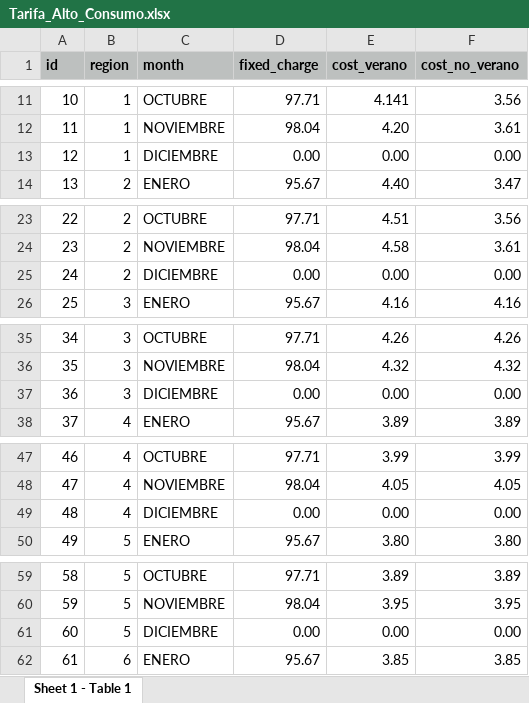
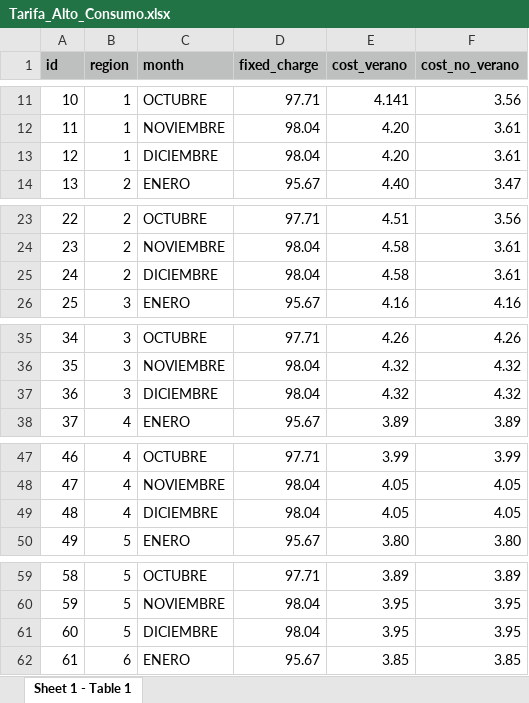
Before and after one commit to kondoSoft/API_EasyLight, an Excel workbook: easylight/doc/Tarifa_Alto_Consumo.xlsx, sheet Sheet 1 - Table 1, drawn as a sheet; only a part is shown, gaps mark what is left out; values as stored, in another font and other column widths than the file's, no borders; the diff covers the shown part only; the diff names each change by its address in the sheet, - before the commit and + after, or states it on an @@ line.

```diff
--- a/easylight/doc/Tarifa_Alto_Consumo.xlsx (sheet Sheet 1 - Table 1)
+++ b/easylight/doc/Tarifa_Alto_Consumo.xlsx (sheet Sheet 1 - Table 1)
-D13 (fixed_charge): 0.00
+D13 (fixed_charge): 98.04
-E13 (cost_verano): 0.00
+E13 (cost_verano): 4.20
-F13 (cost_no_verano): 0.00
+F13 (cost_no_verano): 3.61
-D25 (fixed_charge): 0.00
+D25 (fixed_charge): 98.04
-E25 (cost_verano): 0.00
+E25 (cost_verano): 4.58
-F25 (cost_no_verano): 0.00
+F25 (cost_no_verano): 3.61
-D37 (fixed_charge): 0.00
+D37 (fixed_charge): 98.04
-E37 (cost_verano): 0.00
+E37 (cost_verano): 4.32
-F37 (cost_no_verano): 0.00
+F37 (cost_no_verano): 4.32
-D49 (fixed_charge): 0.00
+D49 (fixed_charge): 98.04
-E49 (cost_verano): 0.00
+E49 (cost_verano): 4.05
-F49 (cost_no_verano): 0.00
+F49 (cost_no_verano): 4.05
-D61 (fixed_charge): 0.00
+D61 (fixed_charge): 98.04
-E61 (cost_verano): 0.00
+E61 (cost_verano): 3.95
-F61 (cost_no_verano): 0.00
+F61 (cost_no_verano): 3.95
```
Also changed, not shown: 3 edited cells elsewhere in this sheet, 8 other files.
